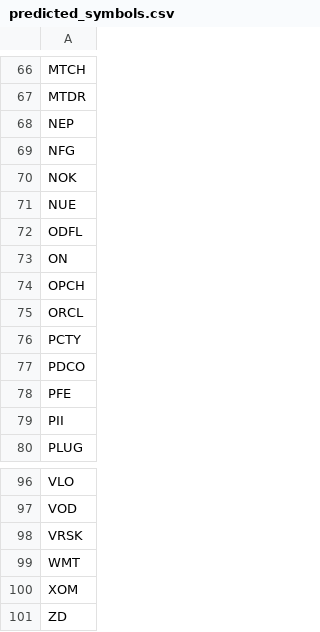
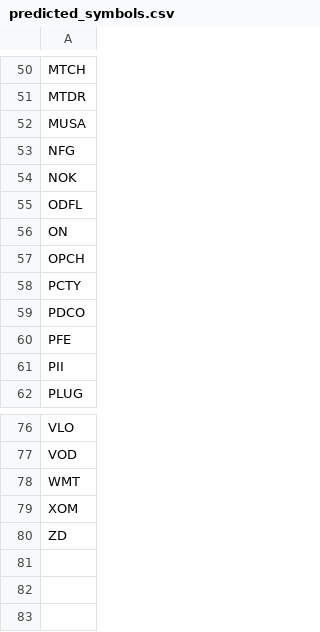
Before and after one commit to BruceRayWilson/PBL_StockPredictionsPrivate, a CSV file: predicted_symbols.csv, drawn as a sheet; only a part is shown, gaps mark what is left out; the diff covers the shown part only.

```diff
--- a/predicted_symbols.csv
+++ b/predicted_symbols.csv
@@ -67,6 +51,5 @@ MTCH
 MTDR
-NEP
+MUSA
 NFG
 NOK
-NUE
 ODFL
@@ -74,3 +57,2 @@ ON
 OPCH
-ORCL
 PCTY
@@ -97,3 +77,2 @@ VLO
 VOD
-VRSK
 WMT
```
Also changed, not shown: 1 added row and 19 removed rows elsewhere in this file, final_predictions.csv, 4 other files.
